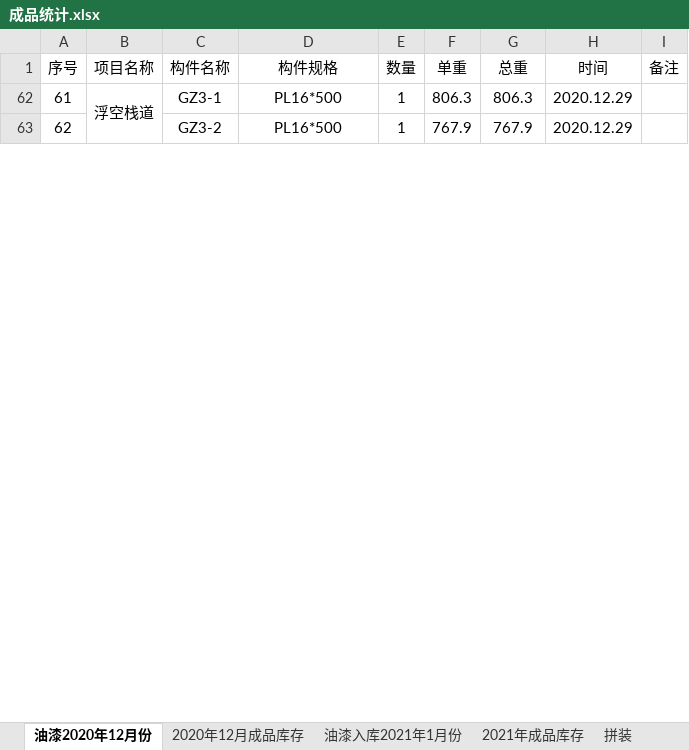
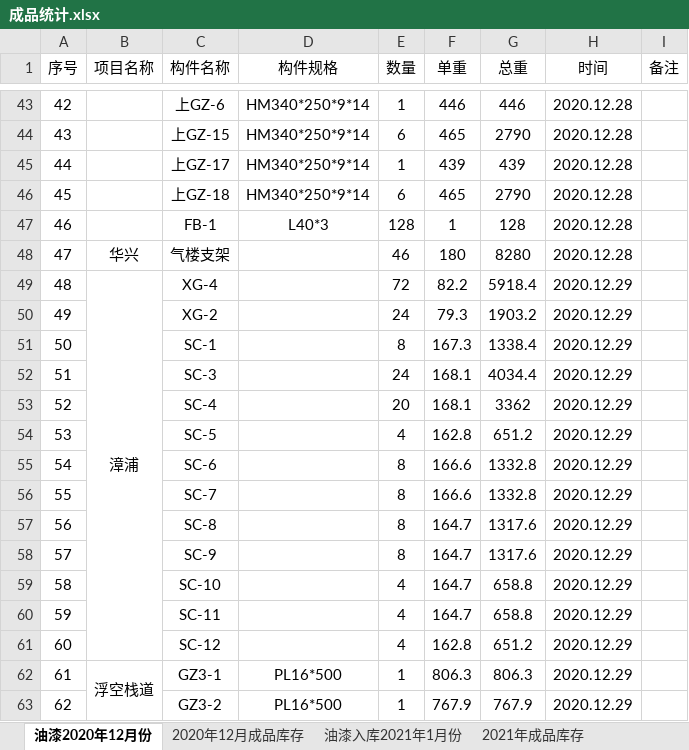
Before and after one commit to LuJZ1402/Upan, an Excel workbook: 成品统计.xlsx, sheet 油漆2020年12月份, drawn as a sheet; only a part is shown, gaps mark what is left out; values as stored, in another font and other column widths than the file's, no borders; the diff covers the shown part only; the diff names each change by its address in the sheet, - before the commit and + after, or states it on an @@ line.

Commit message:
Update 成品统计.xlsx

```diff
--- a/成品统计.xlsx (sheet 油漆2020年12月份)
+++ b/成品统计.xlsx (sheet 油漆2020年12月份)
@@ row 43 unhidden: 42 |  | 上GZ-6 | HM340*250*9*14 | 1 | 446 | 446 | 2020.12.28 @@
@@ row 44 unhidden: 43 |  | 上GZ-15 | HM340*250*9*14 | 6 | 465 | 2790 | 2020.12.28 @@
@@ row 45 unhidden: 44 |  | 上GZ-17 | HM340*250*9*14 | 1 | 439 | 439 | 2020.12.28 @@
@@ row 46 unhidden: 45 |  | 上GZ-18 | HM340*250*9*14 | 6 | 465 | 2790 | 2020.12.28 @@
@@ row 47 unhidden: 46 |  | FB-1 | L40*3 | 128 | 1 | 128 | 2020.12.28 @@
@@ row 48 unhidden: 47 | 华兴 | 气楼支架 |  | 46 | 180 | 8280 | 2020.12.28 @@
@@ row 49 unhidden: 48 | 漳浦 | XG-4 |  | 72 | 82.2 | 5918.4 | 2020.12.29 @@
@@ row 50 unhidden: 49 |  | XG-2 |  | 24 | 79.3 | 1903.2 | 2020.12.29 @@
@@ row 51 unhidden: 50 |  | SC-1 |  | 8 | 167.3 | 1338.4 | 2020.12.29 @@
@@ row 52 unhidden: 51 |  | SC-3 |  | 24 | 168.1 | 4034.4 | 2020.12.29 @@
@@ row 53 unhidden: 52 |  | SC-4 |  | 20 | 168.1 | 3362 | 2020.12.29 @@
@@ row 54 unhidden: 53 |  | SC-5 |  | 4 | 162.8 | 651.2 | 2020.12.29 @@
@@ row 55 unhidden: 54 |  | SC-6 |  | 8 | 166.6 | 1332.8 | 2020.12.29 @@
@@ row 56 unhidden: 55 |  | SC-7 |  | 8 | 166.6 | 1332.8 | 2020.12.29 @@
@@ row 57 unhidden: 56 |  | SC-8 |  | 8 | 164.7 | 1317.6 | 2020.12.29 @@
@@ row 58 unhidden: 57 |  | SC-9 |  | 8 | 164.7 | 1317.6 | 2020.12.29 @@
@@ row 59 unhidden: 58 |  | SC-10 |  | 4 | 164.7 | 658.8 | 2020.12.29 @@
@@ row 60 unhidden: 59 |  | SC-11 |  | 4 | 164.7 | 658.8 | 2020.12.29 @@
@@ row 61 unhidden: 60 |  | SC-12 |  | 4 | 162.8 | 651.2 | 2020.12.29 @@
```
Also changed, not shown: 162 hidden or unhidden rows elsewhere in this sheet, sheet 2021年成品库存, other sheet tabs.
